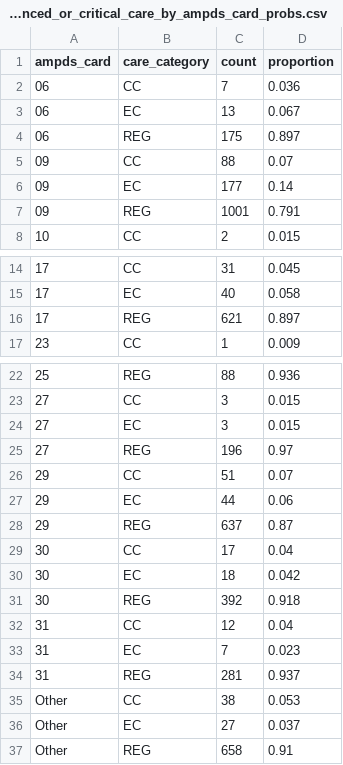
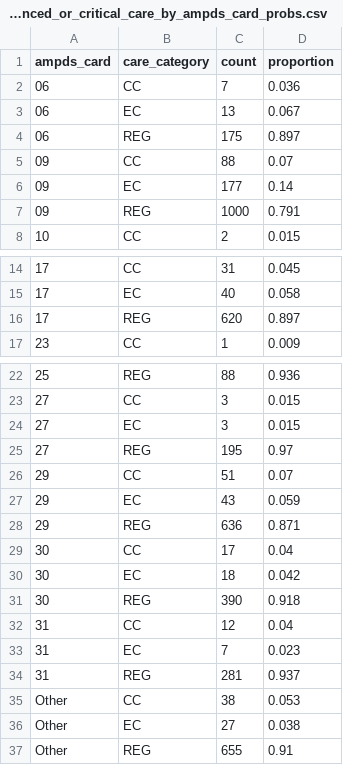
Before and after one commit to RichardPilbery/DAA_DES, a CSV file: distribution_data/enhanced_or_critical_care_by_ampds_card_probs.csv, drawn as a sheet; only a part is shown, gaps mark what is left out.

```diff
--- a/distribution_data/enhanced_or_critical_care_by_ampds_card_probs.csv
+++ b/distribution_data/enhanced_or_critical_care_by_ampds_card_probs.csv
@@ -6,3 +6,3 @@ ampds_card,care_category,count,proportion
 09,EC,177,0.14
-09,REG,1001,0.791
+09,REG,1000,0.791
 10,CC,2,0.015
@@ -15,3 +15,3 @@ ampds_card,care_category,count,proportion
 17,EC,40,0.058
-17,REG,621,0.897
+17,REG,620,0.897
 23,CC,1,0.009
@@ -24,9 +24,9 @@ ampds_card,care_category,count,proportion
 27,EC,3,0.015
-27,REG,196,0.97
+27,REG,195,0.97
 29,CC,51,0.07
-29,EC,44,0.06
-29,REG,637,0.87
+29,EC,43,0.059
+29,REG,636,0.871
 30,CC,17,0.04
 30,EC,18,0.042
-30,REG,392,0.918
+30,REG,390,0.918
 31,CC,12,0.04
@@ -35,3 +35,3 @@ ampds_card,care_category,count,proportion
 Other,CC,38,0.053
-Other,EC,27,0.037
-Other,REG,658,0.91
+Other,EC,27,0.038
+Other,REG,655,0.91
```
Also changed, not shown: distribution_data/hems_result_by_callsign_group_and_vehicle_type_probs.csv, distribution_data/hems_result_by_care_cat_and_helicopter_benefit_probs.csv, 30 other files.
